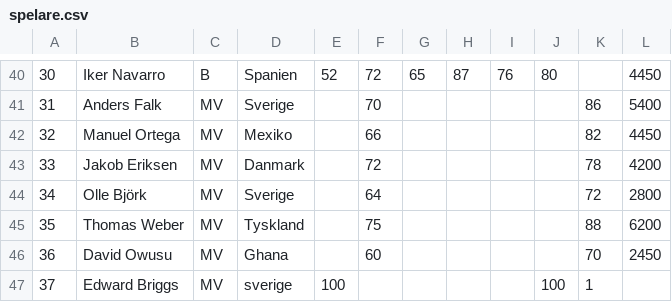
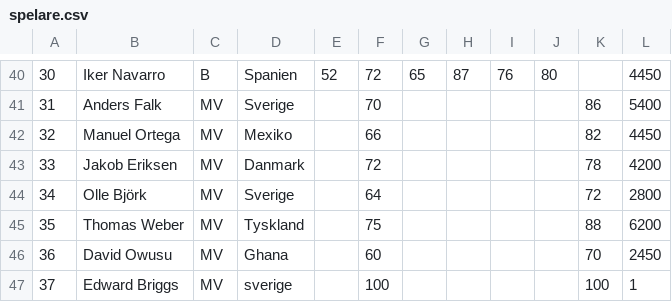
Before and after one commit to edhb15/matchdag, a CSV file: docs/spelare.csv, drawn as a sheet; only a part is shown, gaps mark what is left out; the diff names each change by its address in the sheet, - before the commit and + after, or states it on an @@ line.

Commit message:
Fix missing value for Edward Briggs in spelare.csv

```diff
--- a/docs/spelare.csv
+++ b/docs/spelare.csv
-E47: 100
+E47: (empty)
-F47: (empty)
+F47: 100
-J47: 100
+J47: (empty)
-K47: 1
+K47: 100
-L47: (empty)
+L47: 1
```
